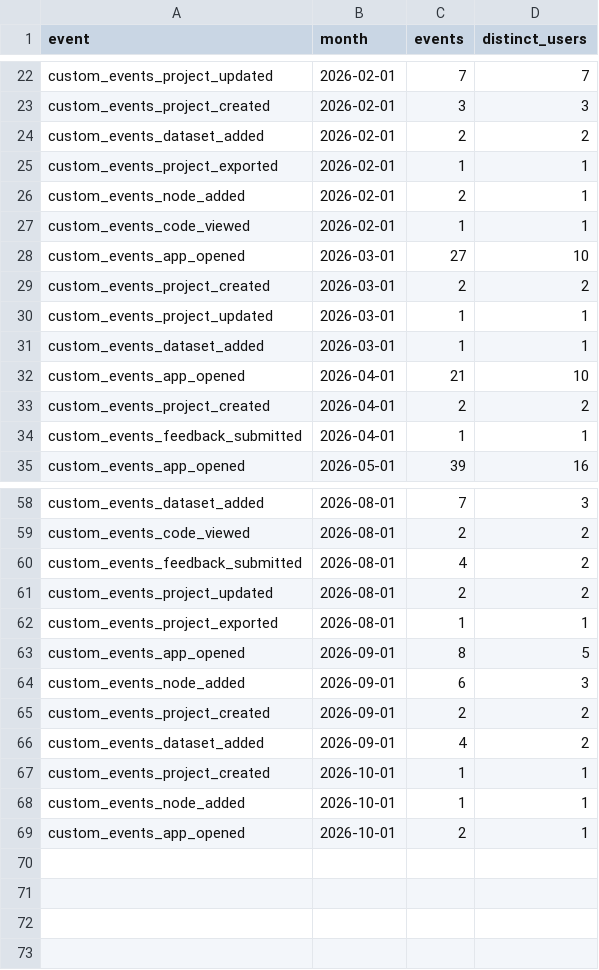
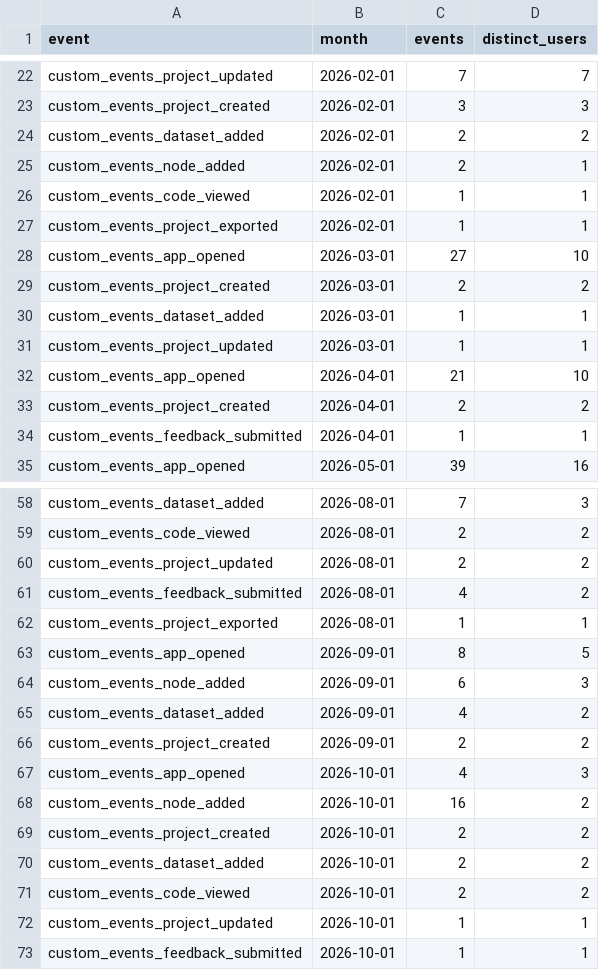
Before and after one commit to kedro-org/kedro-pycafe-data, a CSV file: data/02_intermediate/builder_events_monthly.csv, drawn as a sheet; only a part is shown, gaps mark what is left out; the diff covers the shown part only.

```diff
--- a/data/02_intermediate/builder_events_monthly.csv
+++ b/data/02_intermediate/builder_events_monthly.csv
@@ -24,9 +24,9 @@
 "custom_events_dataset_added",2026-02-01,2,2
-"custom_events_project_exported",2026-02-01,1,1
 "custom_events_node_added",2026-02-01,2,1
 "custom_events_code_viewed",2026-02-01,1,1
+"custom_events_project_exported",2026-02-01,1,1
 "custom_events_app_opened",2026-03-01,27,10
 "custom_events_project_created",2026-03-01,2,2
+"custom_events_dataset_added",2026-03-01,1,1
 "custom_events_project_updated",2026-03-01,1,1
-"custom_events_dataset_added",2026-03-01,1,1
 "custom_events_app_opened",2026-04-01,21,10
@@ -59,4 +59,4 @@
 "custom_events_code_viewed",2026-08-01,2,2
+"custom_events_project_updated",2026-08-01,2,2
 "custom_events_feedback_submitted",2026-08-01,4,2
-"custom_events_project_updated",2026-08-01,2,2
 "custom_events_project_exported",2026-08-01,1,1
@@ -64,6 +64,10 @@
 "custom_events_node_added",2026-09-01,6,3
+"custom_events_dataset_added",2026-09-01,4,2
 "custom_events_project_created",2026-09-01,2,2
-"custom_events_dataset_added",2026-09-01,4,2
-"custom_events_project_created",2026-10-01,1,1
-"custom_events_node_added",2026-10-01,1,1
-"custom_events_app_opened",2026-10-01,2,1
+"custom_events_app_opened",2026-10-01,4,3
+"custom_events_node_added",2026-10-01,16,2
+"custom_events_project_created",2026-10-01,2,2
+"custom_events_dataset_added",2026-10-01,2,2
+"custom_events_code_viewed",2026-10-01,2,2
+"custom_events_project_updated",2026-10-01,1,1
+"custom_events_feedback_submitted",2026-10-01,1,1
```
Also changed, not shown: 3 moved rows elsewhere in this file, data/02_intermediate/builder_events_summary.csv, data/02_intermediate/cohort_retention.csv, 7 other files.
